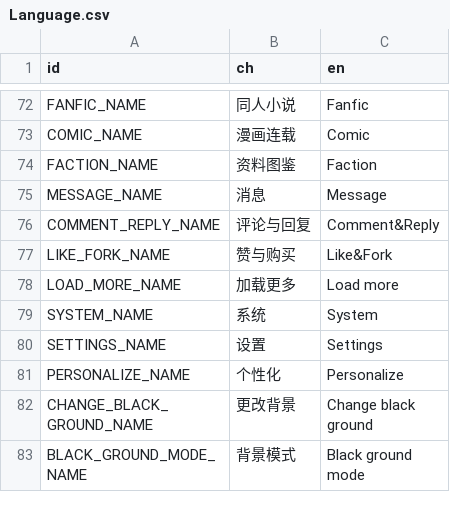
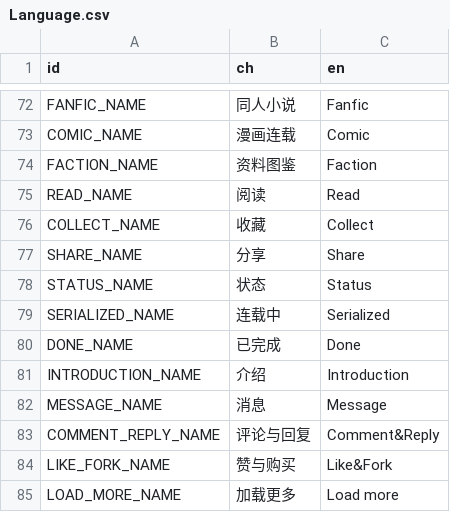
Before and after one commit to LuYingYiLong/Better-Codemao, a CSV file: Languages/Language.csv, drawn as a sheet; only a part is shown, gaps mark what is left out; the shorter side is filled out with more unchanged rows.

```diff
--- a/Languages/Language.csv
+++ b/Languages/Language.csv
@@ -74,2 +74,9 @@ COMIC_NAME,漫画连载,Comic
 FACTION_NAME,资料图鉴,Faction
+READ_NAME,阅读,Read
+COLLECT_NAME,收藏,Collect
+SHARE_NAME,分享,Share
+STATUS_NAME,状态,Status
+SERIALIZED_NAME,连载中,Serialized
+DONE_NAME,已完成,Done
+INTRODUCTION_NAME,介绍,Introduction
 MESSAGE_NAME,消息,Message
```
Also changed, not shown: 36 other files.
